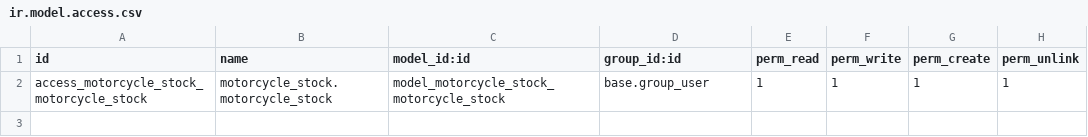
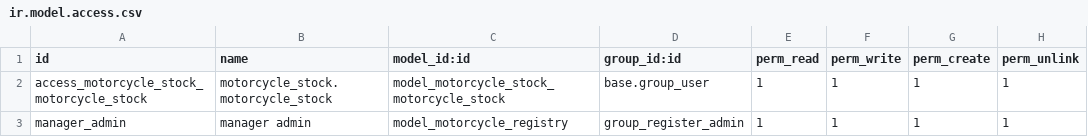
Before and after one commit to webilityGit/tech_trainig, a CSV file: motorcycle_stock/security/ir.model.access.csv, drawn as a sheet.

Commit message:
[ADD] day 7

```diff
--- a/motorcycle_stock/security/ir.model.access.csv
+++ b/motorcycle_stock/security/ir.model.access.csv
@@ -2 +2,2 @@ id,name,model_id:id,group_id:id,perm_read,perm_write,perm_create,perm_unlink
 access_motorcycle_stock_motorcycle_stock,motorcycle_stock.motorcycle_stock,model_motorcycle_stock_motorcycle_stock,base.group_user,1,1,1,1
+manager_admin,manager admin,model_motorcycle_registry,group_register_admin,1,1,1,1
```
